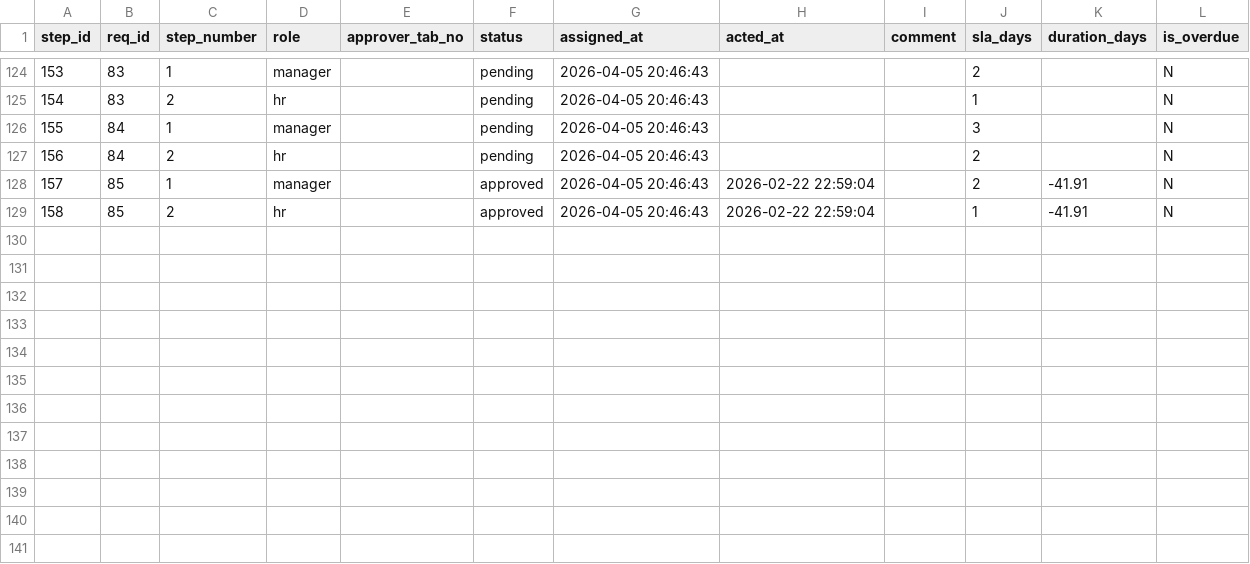
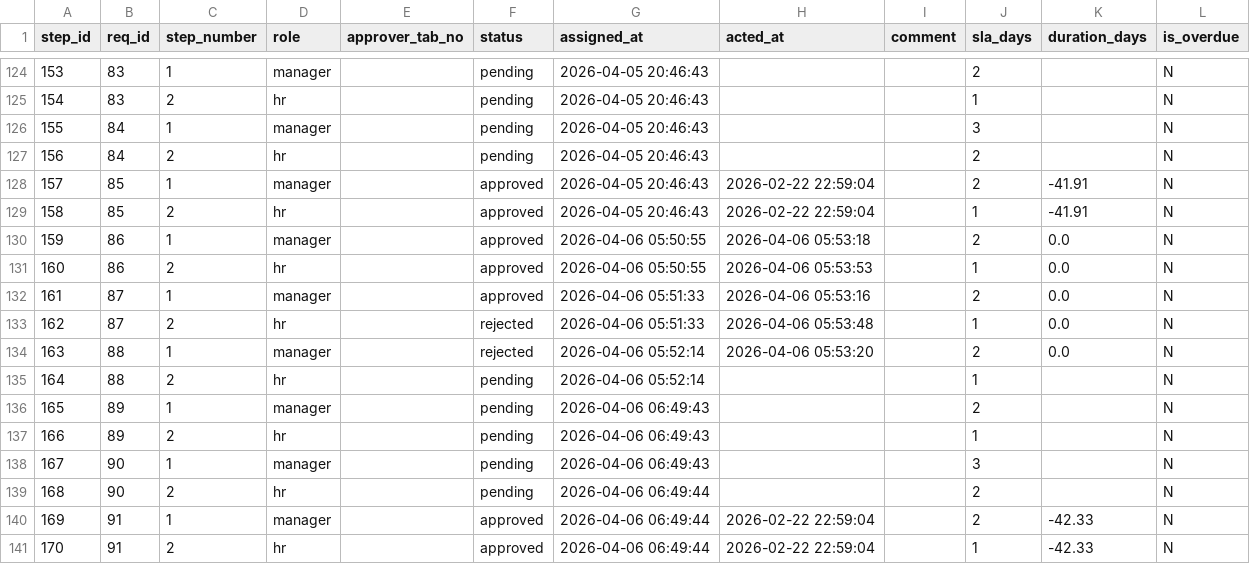
Before and after one commit to Helen11-png/coursework_2nd_term_bachelor, a CSV file: data/approval_steps.csv, drawn as a sheet; only a part is shown, gaps mark what is left out; the diff names each change by its address in the sheet, - before the commit and + after, or states it on an @@ line.

```diff
--- a/data/approval_steps.csv
+++ b/data/approval_steps.csv
+row 130: 159 | 86 | 1 | manager |  | approved | 2026-04-06 05:50:55 | 2026-04-06 05:53:18 |  | 2 | 0.0 | N
+row 131: 160 | 86 | 2 | hr |  | approved | 2026-04-06 05:50:55 | 2026-04-06 05:53:53 |  | 1 | 0.0 | N
+row 132: 161 | 87 | 1 | manager |  | approved | 2026-04-06 05:51:33 | 2026-04-06 05:53:16 |  | 2 | 0.0 | N
+row 133: 162 | 87 | 2 | hr |  | rejected | 2026-04-06 05:51:33 | 2026-04-06 05:53:48 |  | 1 | 0.0 | N
+row 134: 163 | 88 | 1 | manager |  | rejected | 2026-04-06 05:52:14 | 2026-04-06 05:53:20 |  | 2 | 0.0 | N
+row 135: 164 | 88 | 2 | hr |  | pending | 2026-04-06 05:52:14 |  |  | 1 |  | N
+row 136: 165 | 89 | 1 | manager |  | pending | 2026-04-06 06:49:43 |  |  | 2 |  | N
+row 137: 166 | 89 | 2 | hr |  | pending | 2026-04-06 06:49:43 |  |  | 1 |  | N
+row 138: 167 | 90 | 1 | manager |  | pending | 2026-04-06 06:49:43 |  |  | 3 |  | N
+row 139: 168 | 90 | 2 | hr |  | pending | 2026-04-06 06:49:44 |  |  | 2 |  | N
+row 140: 169 | 91 | 1 | manager |  | approved | 2026-04-06 06:49:44 | 2026-02-22 22:59:04 |  | 2 | -42.33 | N
+row 141: 170 | 91 | 2 | hr |  | approved | 2026-04-06 06:49:44 | 2026-02-22 22:59:04 |  | 1 | -42.33 | N
```
Also changed, not shown: data/employees.csv, data/kpi_summary.csv, 2 other files.
